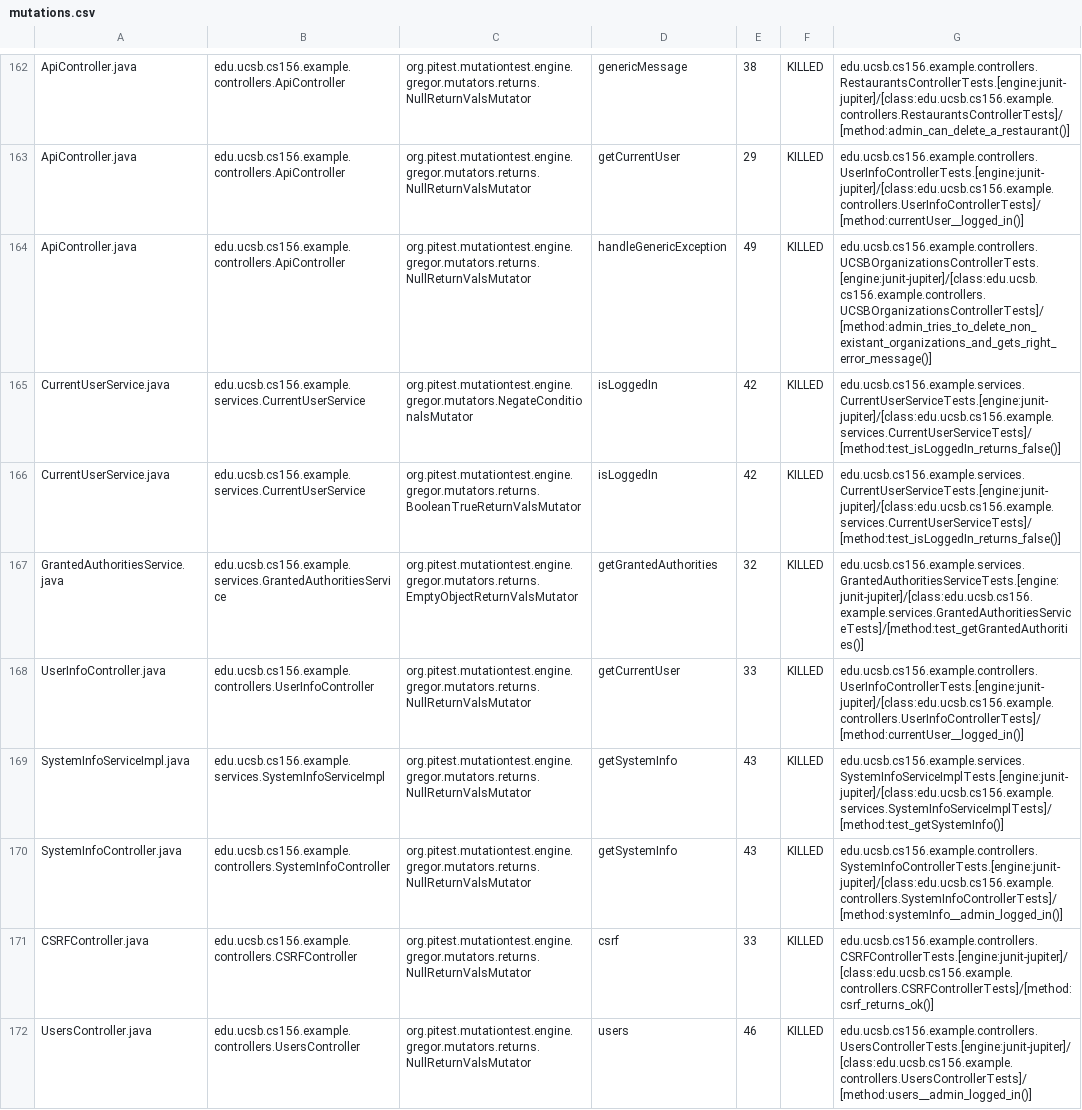
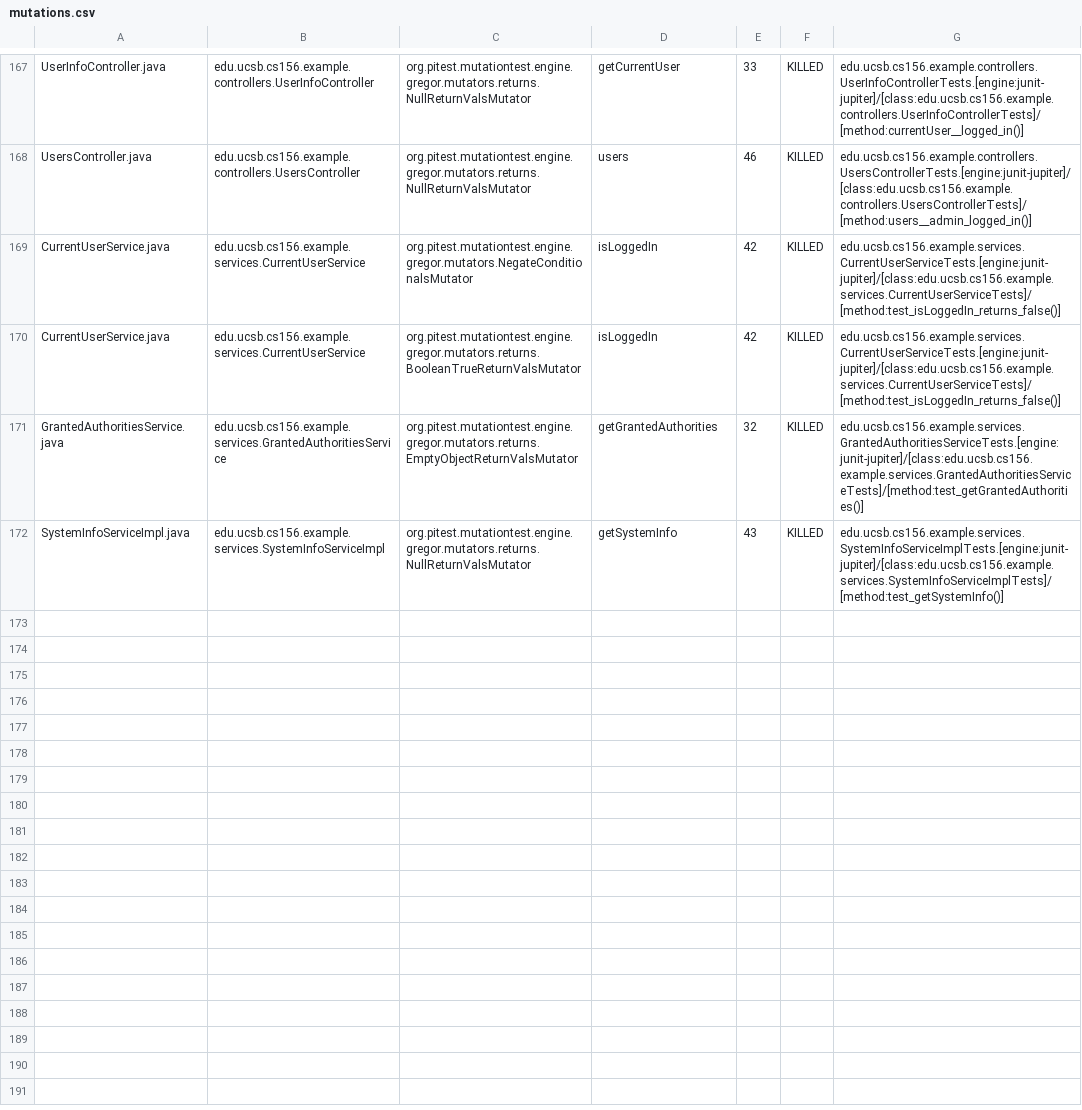
Before and after one commit to ucsb-cs156-s24/team03-s24-5pm-2, a CSV file: prs/106/pitest/mutations.csv, drawn as a sheet; only a part is shown, gaps mark what is left out; removed rows and columns are numbered as before the commit, all else as after; the diff covers the shown part only; the diff names each change by its address in the sheet, - before the commit and + after, or states it on an @@ line.

Commit message:
Deploying to gh-pages from @ ucsb-cs156-s24/team03-s24-5pm-2@810597f7c82f809ff8b9c480462740166eac3245 🚀

```diff
--- a/prs/106/pitest/mutations.csv
+++ b/prs/106/pitest/mutations.csv
-A167: ApiController.java
+A167: UserInfoController.java
-B167: edu.ucsb.cs156.example.controllers.ApiController
+B167: edu.ucsb.cs156.example.controllers.UserInfoController
-D167: genericMessage
+D167: getCurrentUser
-E167: 38
+E167: 33
-G167: edu.ucsb.cs156.example.controllers.RestaurantsControllerTests.[engine:junit-jupiter]/[class:edu.ucsb.cs156.example.controllers.RestaurantsControllerTests]/[method:admin_can_delete_a_restaurant()]
+G167: edu.ucsb.cs156.example.controllers.UserInfoControllerTests.[engine:junit-jupiter]/[class:edu.ucsb.cs156.example.controllers.UserInfoControllerTests]/[method:currentUser__logged_in()]
@@ row 163 moved to row 2: ApiController.java @@
-A168: ApiController.java
+A168: UsersController.java
-B168: edu.ucsb.cs156.example.controllers.ApiController
+B168: edu.ucsb.cs156.example.controllers.UsersController
-D168: handleGenericException
+D168: users
-E168: 49
+E168: 46
-G168: edu.ucsb.cs156.example.controllers.UCSBOrganizationsControllerTests.[engine:junit-jupiter]/[class:edu.ucsb.cs156.example.controllers.UCSBOrganizationsControllerTests]/[method:admin_tries_to_delete_non_existant_organizations_and_gets_right_error_message()]
+G168: edu.ucsb.cs156.example.controllers.UsersControllerTests.[engine:junit-jupiter]/[class:edu.ucsb.cs156.example.controllers.UsersControllerTests]/[method:users__admin_logged_in()]
-row 168: UserInfoController.java | edu.ucsb.cs156.example.controllers.UserInfoController | org.pitest.mutationtest.engine.gregor.mutators.returns.NullReturnValsMutator | getCurrentUser | 33 | KILLED | edu.ucsb.cs156.example.controllers.UserInfoControllerTests.[engine:junit-jupiter]/[class:edu.ucsb.cs156.example.controllers.UserInfoControllerTests]/[method:currentUser__logged_in()]
@@ row 170 moved to row 98: SystemInfoController.java @@
@@ row 171 moved to row 23: CSRFController.java @@
-row 172: UsersController.java | edu.ucsb.cs156.example.controllers.UsersController | org.pitest.mutationtest.engine.gregor.mutators.returns.NullReturnValsMutator | users | 46 | KILLED | edu.ucsb.cs156.example.controllers.UsersControllerTests.[engine:junit-jupiter]/[class:edu.ucsb.cs156.example.controllers.UsersControllerTests]/[method:users__admin_logged_in()]
```
Also changed, not shown: 2 added rows, 104 moved rows and 4 edited cells elsewhere in this file, 18 other files.
